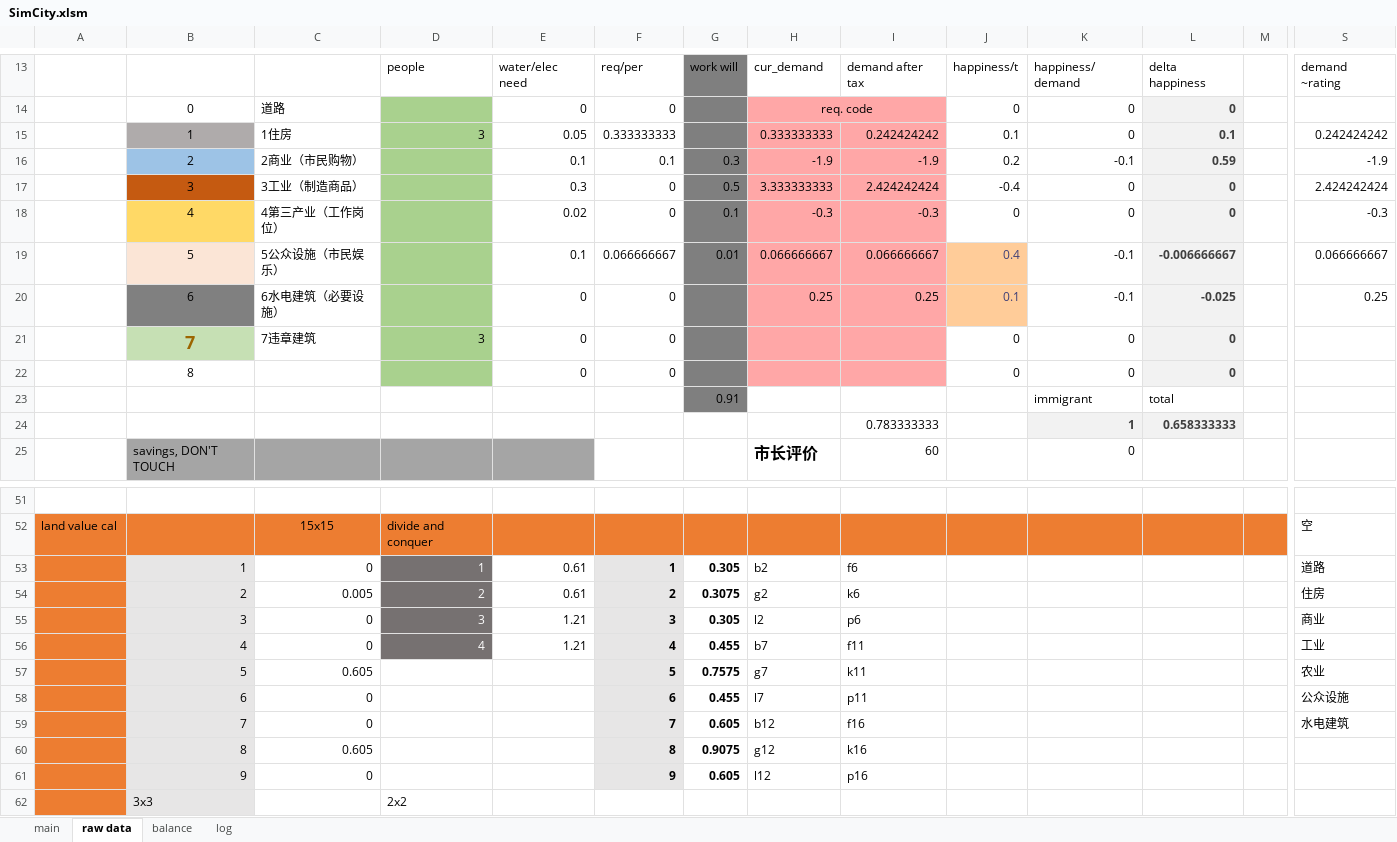
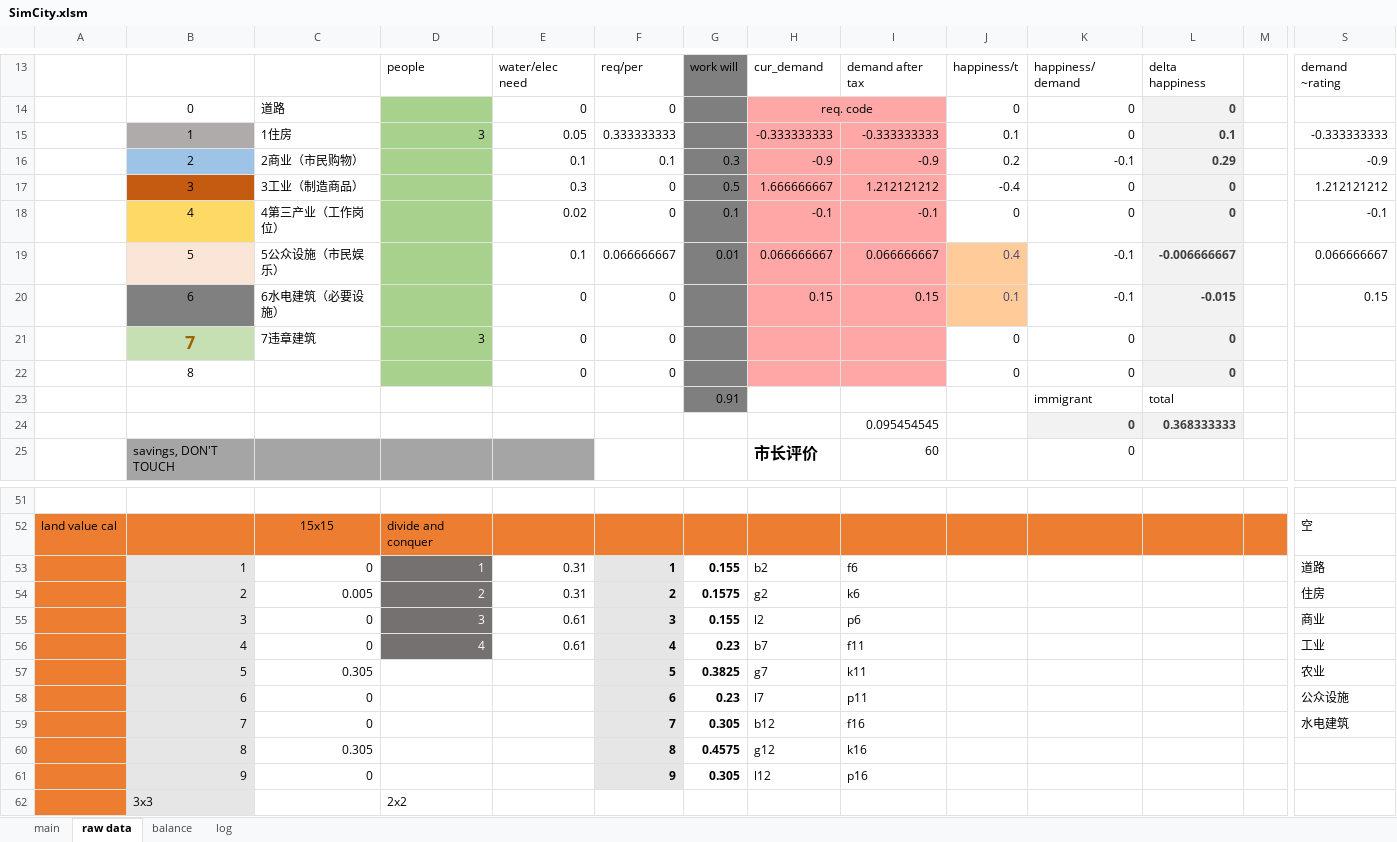
Before and after one commit to NanoToybox/simcity_excel, an Excel workbook: SimCity.xlsm, sheet raw data, drawn as a sheet; only a part is shown, gaps mark what is left out; values as stored, in another font and other column widths than the file's, no borders; removed rows and columns are numbered as before the commit, all else as after; rows hold the shown columns only; the diff covers the shown part only; the diff names each change by its address in the sheet, - before the commit and + after, or states it on an @@ line.

Commit message:
idk

```diff
--- a/SimCity.xlsm (sheet raw data)
+++ b/SimCity.xlsm (sheet raw data)
-H15: 0.333333333
+H15: -0.333333333
-I15: 0.242424242
+I15: -0.333333333
-S15: 0.242424242
+S15: -0.333333333
-H16: -1.9
+H16: -0.9
-I16: -1.9
+I16: -0.9
-L16: 0.59
+L16: 0.29
-S16: -1.9
+S16: -0.9
-H17: 3.333333333
+H17: 1.666666667
-I17: 2.424242424
+I17: 1.212121212
-S17: 2.424242424
+S17: 1.212121212
-H18: -0.3
+H18: -0.1
-I18: -0.3
+I18: -0.1
-S18: -0.3
+S18: -0.1
-H20: 0.25
+H20: 0.15
-I20: 0.25
+I20: 0.15
-L20: -0.025
+L20: -0.015
-S20: 0.25
+S20: 0.15
-row 24:  |  |  |  |  |  |  |  | 0.783333333 |  | 1 | 0.658333333
+row 24:  |  |  |  |  |  |  |  | 0.095454545 |  | 0 | 0.368333333
-E53:E54: 0.61
+E53:E54: 0.31
-G53: 0.305
+G53: 0.155
-G54: 0.3075
+G54: 0.1575
-E55:E56: 1.21
+E55:E56: 0.61
-G55: 0.305
+G55: 0.155
-G56: 0.455
+G56: 0.23
-C57: 0.605
+C57: 0.305
-G57: 0.7575
+G57: 0.3825
-G58: 0.455
+G58: 0.23
-G59: 0.605
+G59: 0.305
-C60: 0.605
+C60: 0.305
-G60: 0.9075
+G60: 0.4575
-G61: 0.605
+G61: 0.305
```
Also changed, not shown: 5 edited cells elsewhere in this sheet, sheet main, charts or pictures.
